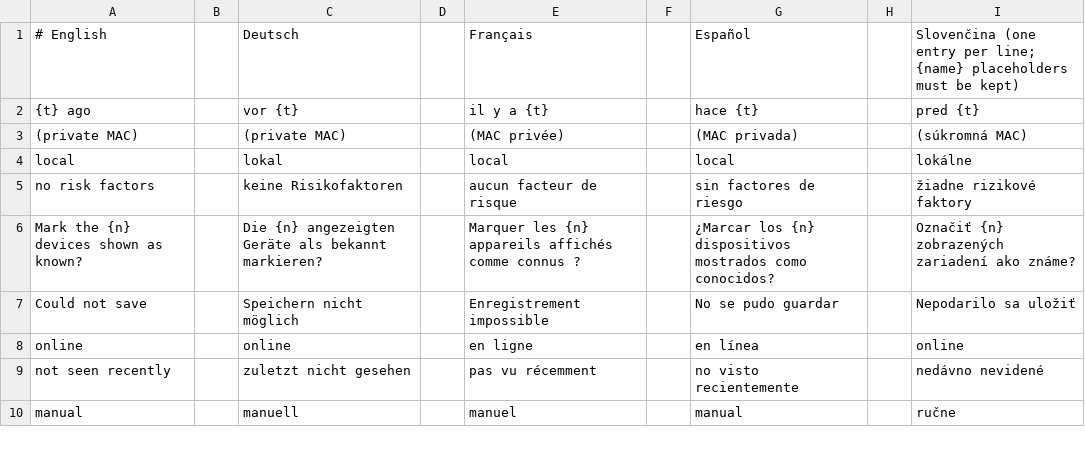
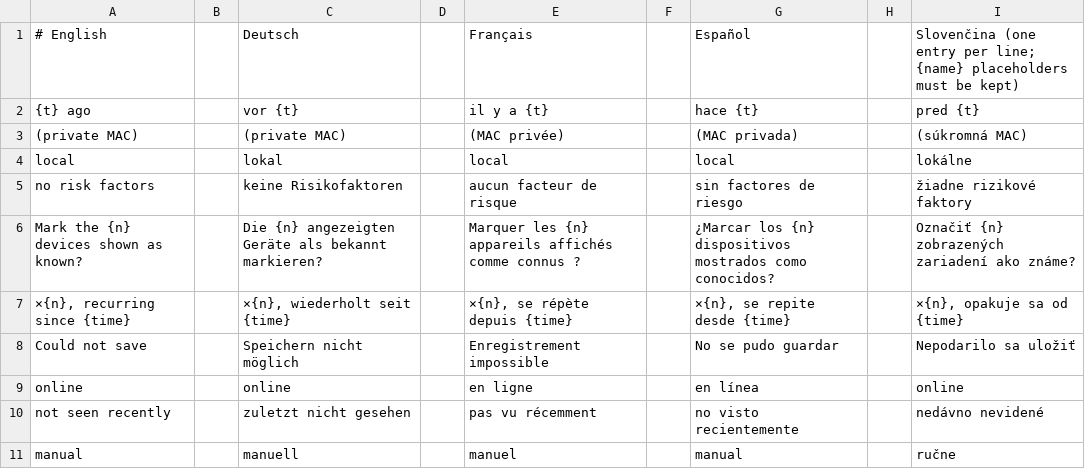
Before and after one commit to stefanmesaros/denis, a TSV file: tools/i18n/console-1.tsv, drawn as a sheet; only a part is shown.

```diff
--- a/tools/i18n/console-1.tsv
+++ b/tools/i18n/console-1.tsv
@@ -6,2 +6,3 @@ no risk factors || keine Risikofaktoren || aucun facteur de risque || sin factor
 Mark the {n} devices shown as known? || Die {n} angezeigten Geräte als bekannt markieren? || Marquer les {n} appareils affichés comme connus ? || ¿Marcar los {n} dispositivos mostrados como conocidos? || Označiť {n} zobrazených zariadení ako známe?
+×{n}, recurring since {time} || ×{n}, wiederholt seit {time} || ×{n}, se répète depuis {time} || ×{n}, se repite desde {time} || ×{n}, opakuje sa od {time}
 Could not save || Speichern nicht möglich || Enregistrement impossible || No se pudo guardar || Nepodarilo sa uložiť
```
Also changed, not shown: 6 other files.
